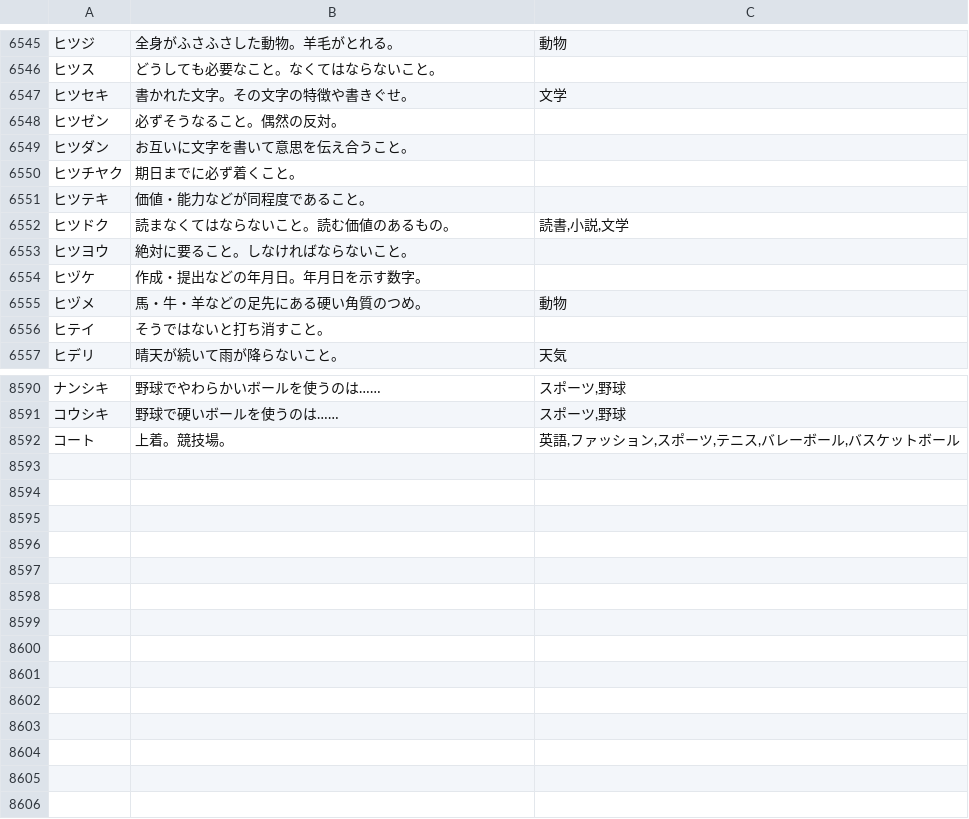
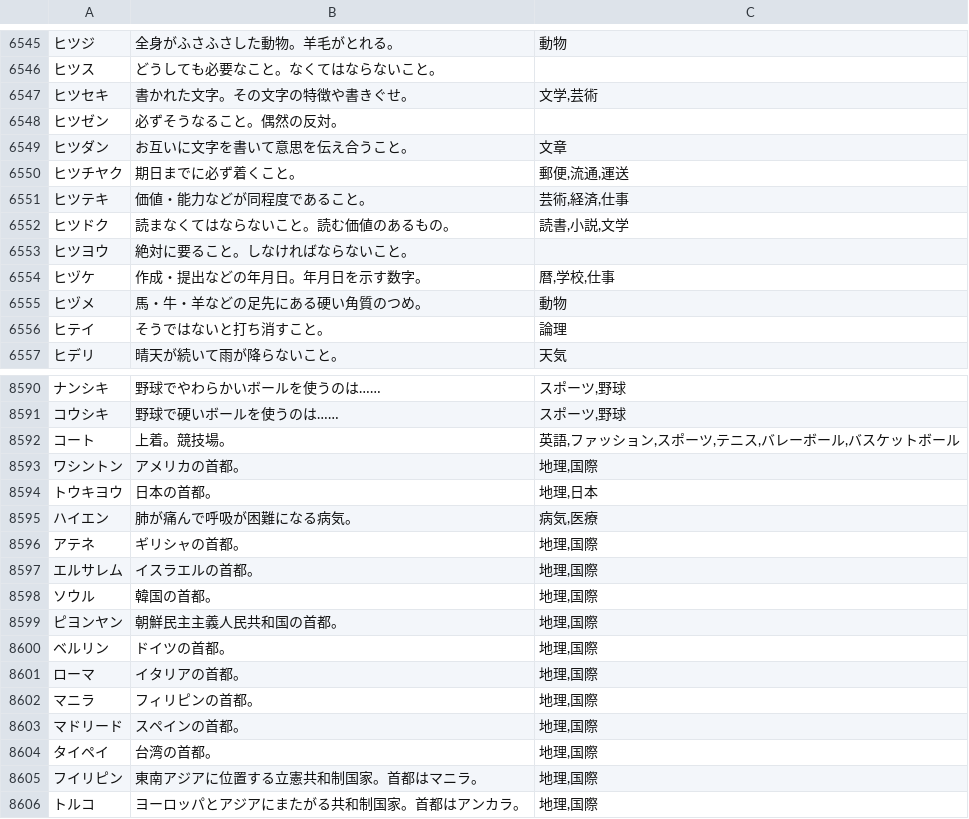
Before and after one commit to katahiromz/XWordGiver, a TSV file: DICT/基本辞書データ（カナ、自由）.tsv, drawn as a sheet; only a part is shown, gaps mark what is left out; the diff covers the shown part only.

Commit message:
improving dictionary... 26

```diff
--- a/DICT/基本辞書データ（カナ、自由）.tsv
+++ b/DICT/基本辞書データ（カナ、自由）.tsv
@@ -6546,12 +6546,12 @@
 ヒツス	どうしても必要なこと。なくてはならないこと。	
-ヒツセキ	書かれた文字。その文字の特徴や書きぐせ。	文学
+ヒツセキ	書かれた文字。その文字の特徴や書きぐせ。	文学,芸術
 ヒツゼン	必ずそうなること。偶然の反対。	
-ヒツダン	お互いに文字を書いて意思を伝え合うこと。	
-ヒツチヤク	期日までに必ず着くこと。	
-ヒツテキ	価値・能力などが同程度であること。	
+ヒツダン	お互いに文字を書いて意思を伝え合うこと。	文章
+ヒツチヤク	期日までに必ず着くこと。	郵便,流通,運送
+ヒツテキ	価値・能力などが同程度であること。	芸術,経済,仕事
 ヒツドク	読まなくてはならないこと。読む価値のあるもの。	読書,小説,文学
 ヒツヨウ	絶対に要ること。しなければならないこと。	
-ヒヅケ	作成・提出などの年月日。年月日を示す数字。	
+ヒヅケ	作成・提出などの年月日。年月日を示す数字。	暦,学校,仕事
 ヒヅメ	馬・牛・羊などの足先にある硬い角質のつめ。	動物
-ヒテイ	そうではないと打ち消すこと。	
+ヒテイ	そうではないと打ち消すこと。	論理
 ヒデリ	晴天が続いて雨が降らないこと。	天気
@@ -8592 +8592,15 @@
 コート	上着。競技場。	英語,ファッション,スポーツ,テニス,バレーボール,バスケットボール
+ワシントン	アメリカの首都。	地理,国際
+トウキヨウ	日本の首都。	地理,日本
+ハイエン	肺が痛んで呼吸が困難になる病気。	病気,医療
+アテネ	ギリシャの首都。	地理,国際
+エルサレム	イスラエルの首都。	地理,国際
+ソウル	韓国の首都。	地理,国際
+ピヨンヤン	朝鮮民主主義人民共和国の首都。	地理,国際
+ベルリン	ドイツの首都。	地理,国際
+ローマ	イタリアの首都。	地理,国際
+マニラ	フィリピンの首都。	地理,国際
+マドリード	スペインの首都。	地理,国際
+タイペイ	台湾の首都。	地理,国際
+フイリピン	東南アジアに位置する立憲共和制国家。首都はマニラ。	地理,国際
+トルコ	ヨーロッパとアジアにまたがる共和制国家。首都はアンカラ。	地理,国際
```
Also changed, not shown: 120 edited cells elsewhere in this file.
